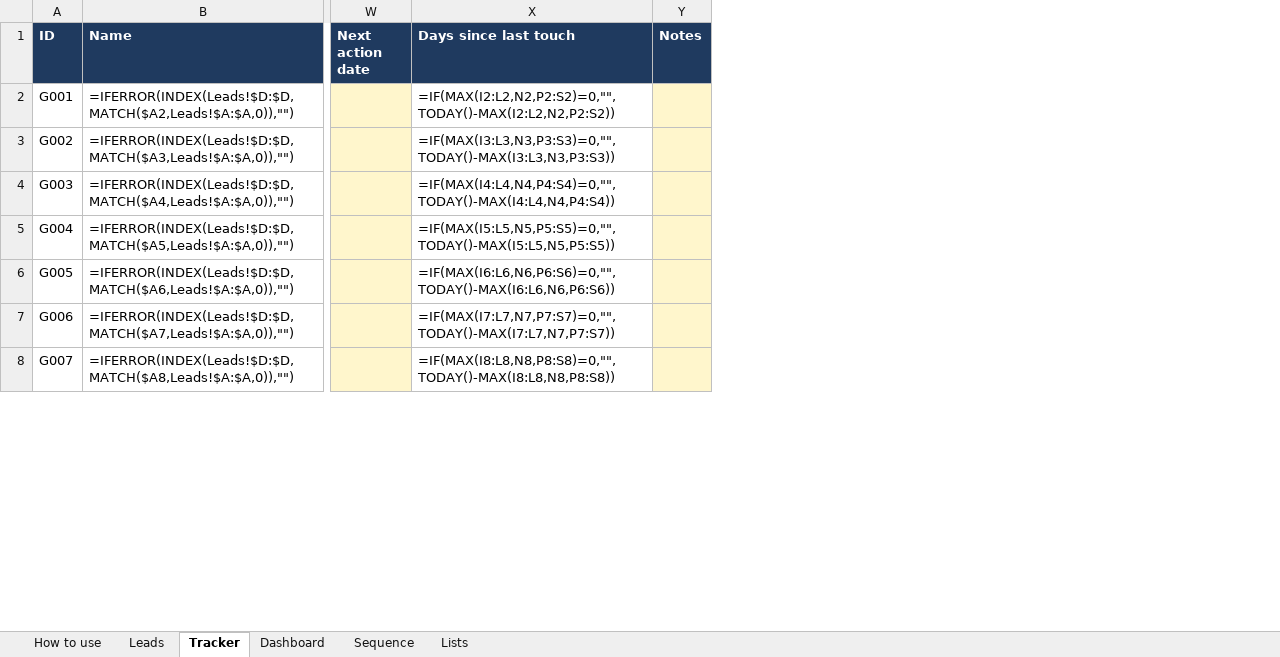
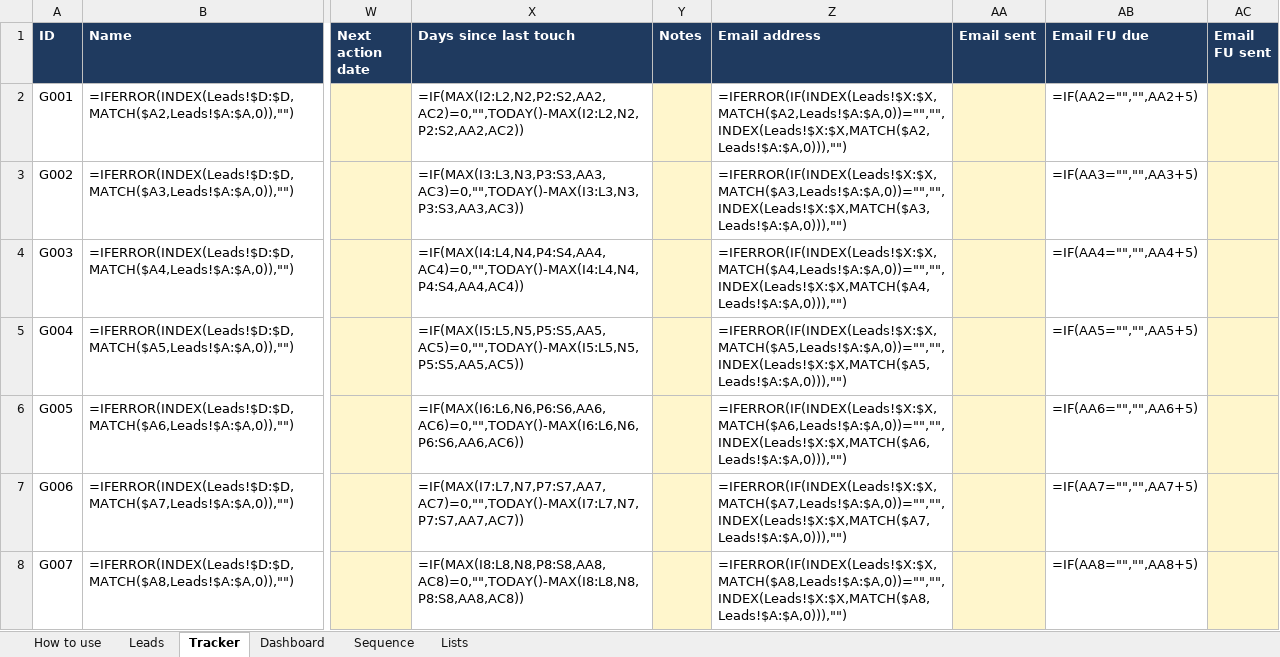
Before and after one commit to navneet218/database, an Excel workbook: Gliped_Outreach_Tracker.xlsx, sheet Tracker, drawn as a sheet; only a part is shown, gaps mark what is left out; values as stored, in another font and other column widths than the file's, no borders; formulas without a stored value are shown as written; conditional formats not drawn; the diff covers the shown part only; the diff names each change by its address in the sheet, - before the commit and + after, or states it on an @@ line.

```diff
--- a/Gliped_Outreach_Tracker.xlsx (sheet Tracker)
+++ b/Gliped_Outreach_Tracker.xlsx (sheet Tracker)
+column Z (Email address), rows 2-8: =IFERROR(IF(INDEX(Leads!$X:$X,MATCH($A2,Leads!$A:$A,0))="","",INDEX(Leads!$X:$X,MATCH($A2,Leads!$A:$A,0))),"") | =IFERROR(IF(INDEX(Leads!$X:$X,MATCH($A3,Leads!$A:$A,0))="","",INDEX(Leads!$X:$X,MATCH($A3,Leads!$A:$A,0))),"") | =IFERROR(IF(INDEX(Leads!$X:$X,MATCH($A4,Leads!$A:$A,0))="","",INDEX(Leads!$X:$X,MATCH($A4,Leads!$A:$A,0))),"") | =IFERROR(IF(INDEX(Leads!$X:$X,MATCH($A5,Leads!$A:$A,0))="","",INDEX(Leads!$X:$X,MATCH($A5,Leads!$A:$A,0))),"") | =IFERROR(IF(INDEX(Leads!$X:$X,MATCH($A6,Leads!$A:$A,0))="","",INDEX(Leads!$X:$X,MATCH($A6,Leads!$A:$A,0))),"") | =IFERROR(IF(INDEX(Leads!$X:$X,MATCH($A7,Leads!$A:$A,0))="","",INDEX(Leads!$X:$X,MATCH($A7,Leads!$A:$A,0))),"") | =IFERROR(IF(INDEX(Leads!$X:$X,MATCH($A8,Leads!$A:$A,0))="","",INDEX(Leads!$X:$X,MATCH($A8,Leads!$A:$A,0))),"")
+column AA (Email sent), empty
+column AB (Email FU due), rows 2-8: =IF(AA2="","",AA2+5) | =IF(AA3="","",AA3+5) | =IF(AA4="","",AA4+5) | =IF(AA5="","",AA5+5) | =IF(AA6="","",AA6+5) | =IF(AA7="","",AA7+5) | =IF(AA8="","",AA8+5)
+column AC (Email FU sent), empty
-X2 (Days since last touch): =IF(MAX(I2:L2,N2,P2:S2)=0,"",TODAY()-MAX(I2:L2,N2,P2:S2))
+X2 (Days since last touch): =IF(MAX(I2:L2,N2,P2:S2,AA2,AC2)=0,"",TODAY()-MAX(I2:L2,N2,P2:S2,AA2,AC2))
-X3 (Days since last touch): =IF(MAX(I3:L3,N3,P3:S3)=0,"",TODAY()-MAX(I3:L3,N3,P3:S3))
+X3 (Days since last touch): =IF(MAX(I3:L3,N3,P3:S3,AA3,AC3)=0,"",TODAY()-MAX(I3:L3,N3,P3:S3,AA3,AC3))
-X4 (Days since last touch): =IF(MAX(I4:L4,N4,P4:S4)=0,"",TODAY()-MAX(I4:L4,N4,P4:S4))
+X4 (Days since last touch): =IF(MAX(I4:L4,N4,P4:S4,AA4,AC4)=0,"",TODAY()-MAX(I4:L4,N4,P4:S4,AA4,AC4))
-X5 (Days since last touch): =IF(MAX(I5:L5,N5,P5:S5)=0,"",TODAY()-MAX(I5:L5,N5,P5:S5))
+X5 (Days since last touch): =IF(MAX(I5:L5,N5,P5:S5,AA5,AC5)=0,"",TODAY()-MAX(I5:L5,N5,P5:S5,AA5,AC5))
-X6 (Days since last touch): =IF(MAX(I6:L6,N6,P6:S6)=0,"",TODAY()-MAX(I6:L6,N6,P6:S6))
+X6 (Days since last touch): =IF(MAX(I6:L6,N6,P6:S6,AA6,AC6)=0,"",TODAY()-MAX(I6:L6,N6,P6:S6,AA6,AC6))
-X7 (Days since last touch): =IF(MAX(I7:L7,N7,P7:S7)=0,"",TODAY()-MAX(I7:L7,N7,P7:S7))
+X7 (Days since last touch): =IF(MAX(I7:L7,N7,P7:S7,AA7,AC7)=0,"",TODAY()-MAX(I7:L7,N7,P7:S7,AA7,AC7))
-X8 (Days since last touch): =IF(MAX(I8:L8,N8,P8:S8)=0,"",TODAY()-MAX(I8:L8,N8,P8:S8))
+X8 (Days since last touch): =IF(MAX(I8:L8,N8,P8:S8,AA8,AC8)=0,"",TODAY()-MAX(I8:L8,N8,P8:S8,AA8,AC8))
```
Also changed, not shown: 53 edited cells elsewhere in this sheet, sheet Leads, sheet Sequence, sheet How to use, 8 other files.
